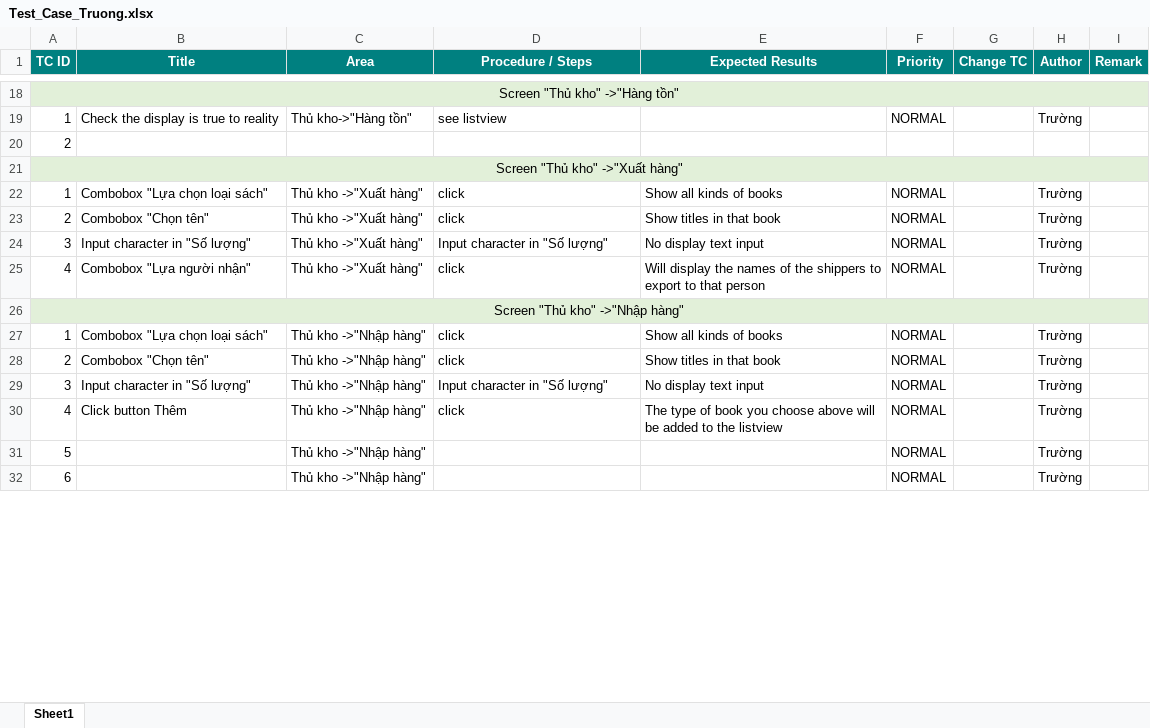
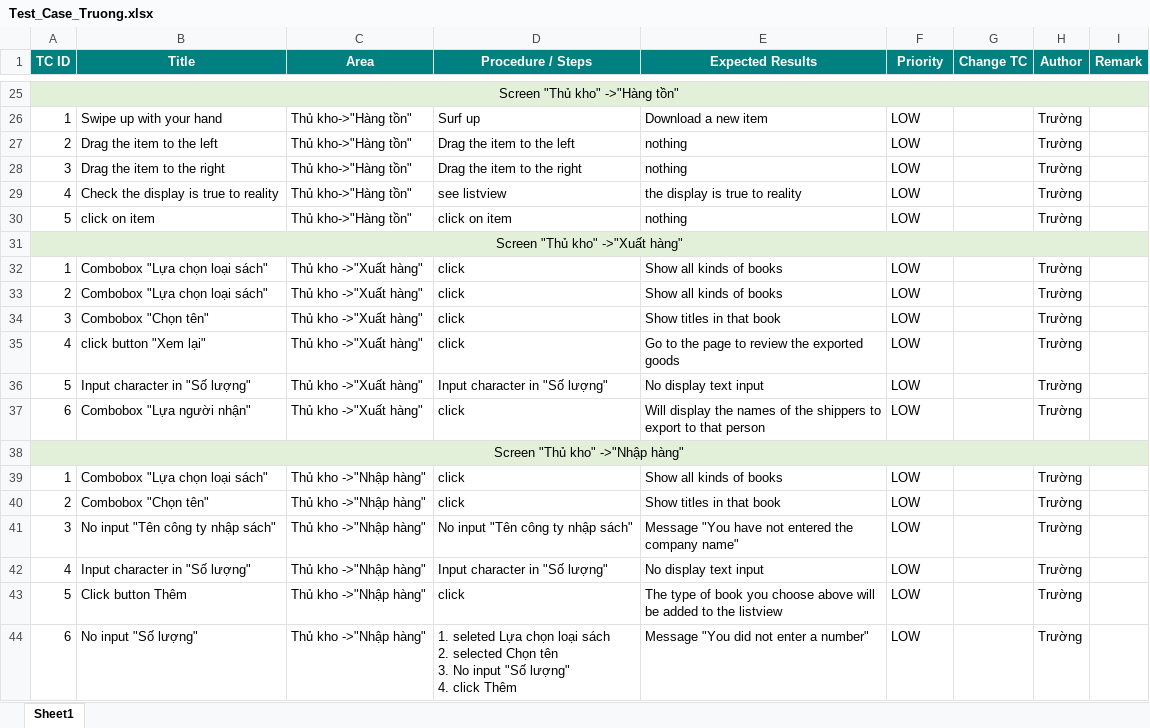
Before and after one commit to hatmitliti/Selling-book-store, an Excel workbook: report/Test case/Test_Case_Truong.xlsx, sheet Sheet1, drawn as a sheet; only a part is shown, gaps mark what is left out; values as stored, in another font and other column widths than the file's, no borders; removed rows and columns are numbered as before the commit, all else as after; ↵ is a line break in a cell; the diff covers the shown part only; the diff names each change by its address in the sheet, - before the commit and + after, or states it on an @@ line.

```diff
--- a/report/Test case/Test_Case_Truong.xlsx (sheet Sheet1)
+++ b/report/Test case/Test_Case_Truong.xlsx (sheet Sheet1)
-B26 (Title): Check the display is true to reality
+B26 (Title): Swipe up with your hand
-D26 (Procedure / Steps): see listview
+D26 (Procedure / Steps): Surf up
-E26 (Expected Results): (empty)
+E26 (Expected Results): Download a new item
-F26 (Priority): NORMAL
+F26 (Priority): LOW
-row 20: 2
+row 27: 2 | Drag the item to the left | Thủ kho->"Hàng tồn" | Drag the item to the left | nothing | LOW |  | Trường
+row 28: 3 | Drag the item to the right | Thủ kho->"Hàng tồn" | Drag the item to the right | nothing | LOW |  | Trường
+row 29: 4 | Check the display is true to reality | Thủ kho->"Hàng tồn" | see listview | the display is true to reality | LOW |  | Trường
+row 30: 5 | click on item | Thủ kho->"Hàng tồn" | click on item | nothing | LOW |  | Trường
-F32:F35 (Priority): NORMAL
+F32:F35 (Priority): LOW
-B33 (Title): Combobox "Chọn tên"
+B33 (Title): Combobox "Lựa chọn loại sách"
-E33 (Expected Results): Show titles in that book
+E33 (Expected Results): Show all kinds of books
-B34 (Title): Input character in "Số lượng"
+B34 (Title): Combobox "Chọn tên"
-D34 (Procedure / Steps): Input character in "Số lượng"
+D34 (Procedure / Steps): click
-E34 (Expected Results): No display text input
+E34 (Expected Results): Show titles in that book
-B35 (Title): Combobox "Lựa người nhận"
+B35 (Title): click button "Xem lại"
-E35 (Expected Results): Will display the names of the shippers to export to that person
+E35 (Expected Results): Go to the page to review the exported goods
+row 36: 5 | Input character in "Số lượng" | Thủ kho ->"Xuất hàng" | Input character in "Số lượng" | No display text input | LOW |  | Trường
+row 37: 6 | Combobox "Lựa người nhận" | Thủ kho ->"Xuất hàng" | click | Will display the names of the shippers to export to that person | LOW |  | Trường
-F39:F44 (Priority): NORMAL
+F39:F44 (Priority): LOW
-B41 (Title): Input character in "Số lượng"
+B41 (Title): No input "Tên công ty nhập sách"
-D41 (Procedure / Steps): Input character in "Số lượng"
+D41 (Procedure / Steps): No input "Tên công ty nhập sách"
-E41 (Expected Results): No display text input
+E41 (Expected Results): Message "You have not entered the company name"
-B42 (Title): Click button Thêm
+B42 (Title): Input character in "Số lượng"
-D42 (Procedure / Steps): click
+D42 (Procedure / Steps): Input character in "Số lượng"
-E42 (Expected Results): The type of book you choose above will be added to the listview
+E42 (Expected Results): No display text input
-B43 (Title): (empty)
+B43 (Title): Click button Thêm
-D43 (Procedure / Steps): (empty)
+D43 (Procedure / Steps): click
-E43 (Expected Results): (empty)
+E43 (Expected Results): The type of book you choose above will be added to the listview
-B44 (Title): (empty)
+B44 (Title): No input "Số lượng"
-D44 (Procedure / Steps): (empty)
+D44 (Procedure / Steps): 1. seleted Lựa chọn loại sách ↵ 2. selected Chọn tên ↵ 3. No input "Số lượng" ↵ 4. click Thêm
-E44 (Expected Results): (empty)
+E44 (Expected Results): Message "You did not enter a number"
```
Also changed, not shown: 9 added rows and 51 edited cells elsewhere in this sheet, 10 other files.
